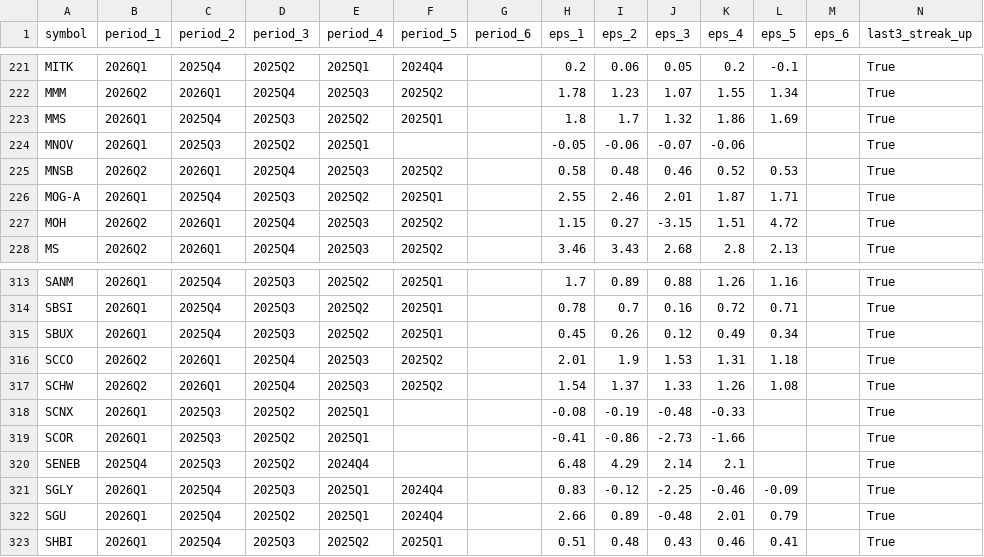
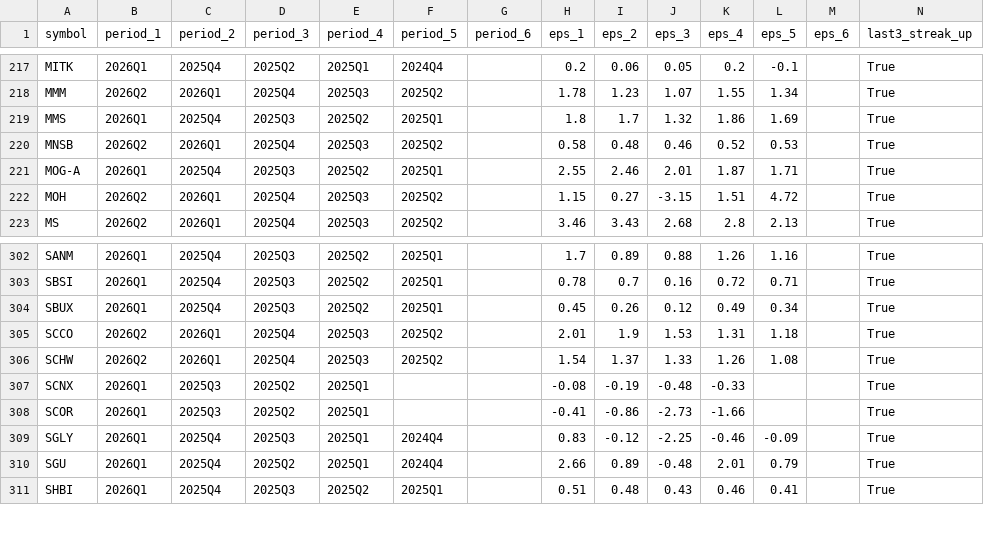
Before and after one commit to babeltechdev/thai-stock-data, a CSV file: eps_growth_last3_from6_clean_US.csv, drawn as a sheet; only a part is shown, gaps mark what is left out; removed rows and columns are numbered as before the commit, all else as after; the diff covers the shown part only; the diff names each change by its address in the sheet, - before the commit and + after, or states it on an @@ line.

```diff
--- a/eps_growth_last3_from6_clean_US.csv
+++ b/eps_growth_last3_from6_clean_US.csv
-row 224: MNOV | 2026Q1 | 2025Q3 | 2025Q2 | 2025Q1 |  |  | -0.05 | -0.06 | -0.07 | -0.06 |  |  | True
-row 320: SENEB | 2025Q4 | 2025Q3 | 2025Q2 | 2024Q4 |  |  | 6.48 | 4.29 | 2.14 | 2.1 |  |  | True
```
Also changed, not shown: 1 added row and 11 removed rows elsewhere in this file, consensus_targets_US.csv, eps_growth_last3_with_price_US.csv, 22 other files.
